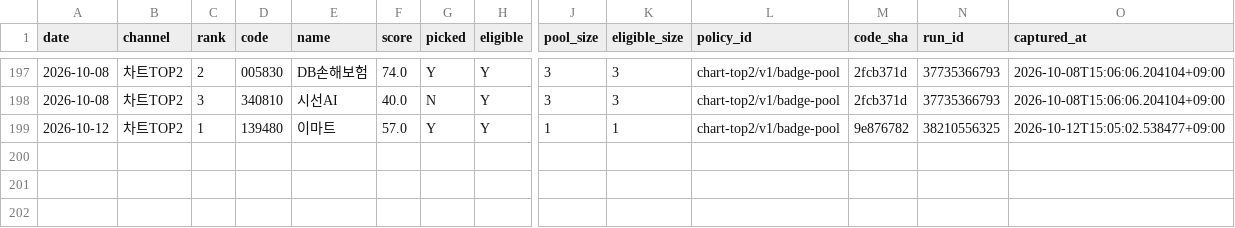
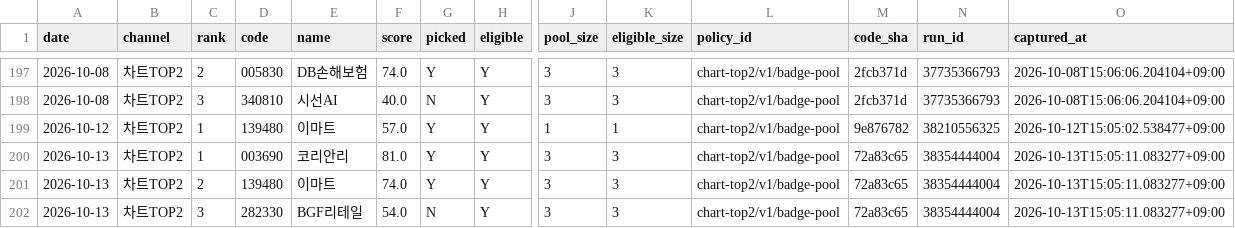
Before and after one commit to Hyeokgi/stock-omakase, a CSV file: data/scanner_census/rank_pool.csv, drawn as a sheet; only a part is shown, gaps mark what is left out; rows hold the shown columns only; the diff names each change by its address in the sheet, - before the commit and + after, or states it on an @@ line.

```diff
--- a/data/scanner_census/rank_pool.csv
+++ b/data/scanner_census/rank_pool.csv
+row 200: 2026-10-13 | 차트TOP2 | 1 | 003690 | 코리안리 | 81.0 | Y | Y | 3 | 3 | chart-top2/v1/badge-pool | 72a83c65 | 38354444004 | 2026-10-13T15:05:11.083277+09:00
+row 201: 2026-10-13 | 차트TOP2 | 2 | 139480 | 이마트 | 74.0 | Y | Y | 3 | 3 | chart-top2/v1/badge-pool | 72a83c65 | 38354444004 | 2026-10-13T15:05:11.083277+09:00
+row 202: 2026-10-13 | 차트TOP2 | 3 | 282330 | BGF리테일 | 54.0 | N | Y | 3 | 3 | chart-top2/v1/badge-pool | 72a83c65 | 38354444004 | 2026-10-13T15:05:11.083277+09:00
```
Also changed, not shown: 2 other files.
